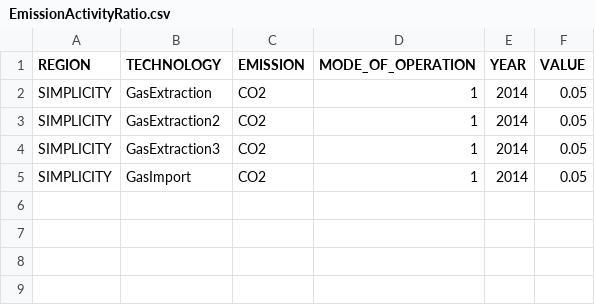
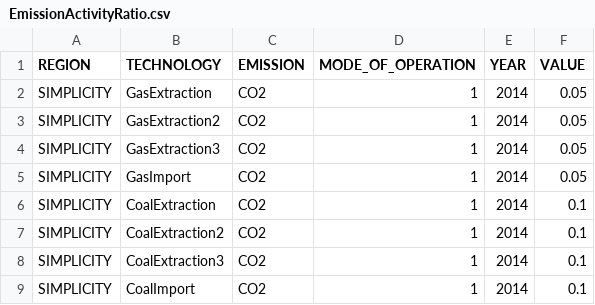
Before and after one commit to KTH-dESA/MJ2383, a CSV file: model/gas_more/data/EmissionActivityRatio.csv, drawn as a sheet.

```diff
--- a/model/gas_more/data/EmissionActivityRatio.csv
+++ b/model/gas_more/data/EmissionActivityRatio.csv
@@ -5 +5,5 @@ SIMPLICITY,GasExtraction3,CO2,1,2014,0.05
 SIMPLICITY,GasImport,CO2,1,2014,0.05
+SIMPLICITY,CoalExtraction,CO2,1,2014,0.1
+SIMPLICITY,CoalExtraction2,CO2,1,2014,0.1
+SIMPLICITY,CoalExtraction3,CO2,1,2014,0.1
+SIMPLICITY,CoalImport,CO2,1,2014,0.1
```
Also changed, not shown: model/gas_more/data/CapacityToActivityUnit.csv, model/gas_more/data/OperationalLife.csv, 6 other files.
